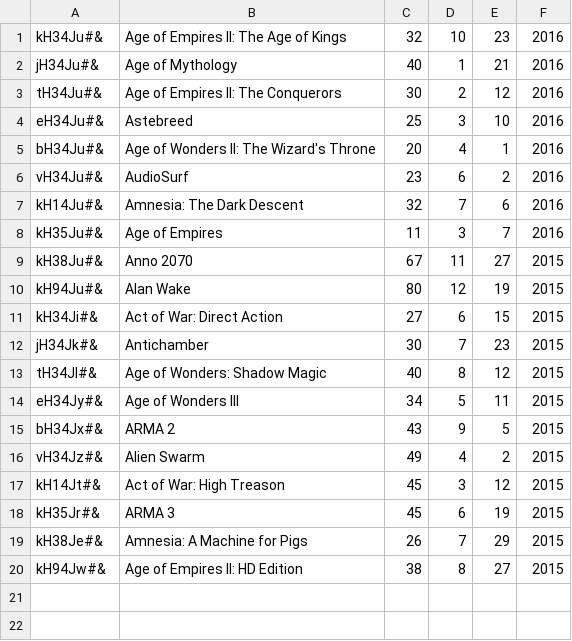
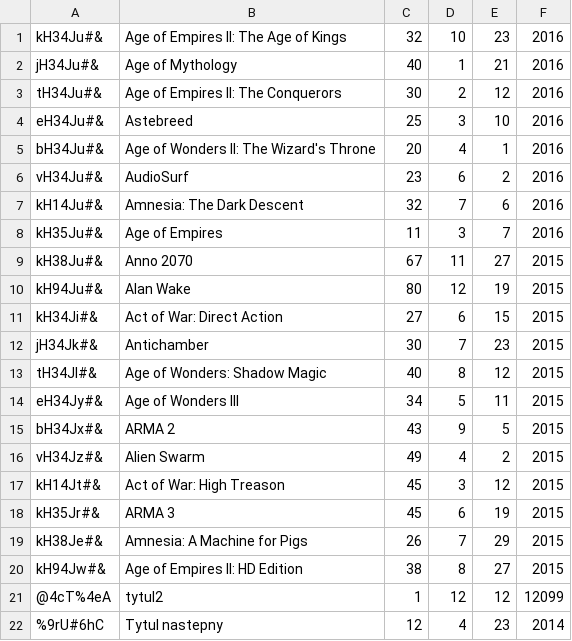
Before and after one commit to Jakubwlodarczyk/python-lightweight-erp-project-404, a CSV file: sales/sales.csv, drawn as a sheet; the diff names each change by its address in the sheet, - before the commit and + after, or states it on an @@ line.

```diff
--- a/sales/sales.csv
+++ b/sales/sales.csv
+row 21: @4cT%4eA | tytul2 | 1 | 12 | 12 | 12099
+row 22: %9rU#6hC | Tytul nastepny | 12 | 4 | 23 | 2014
```
Also changed, not shown: 2 other files.
